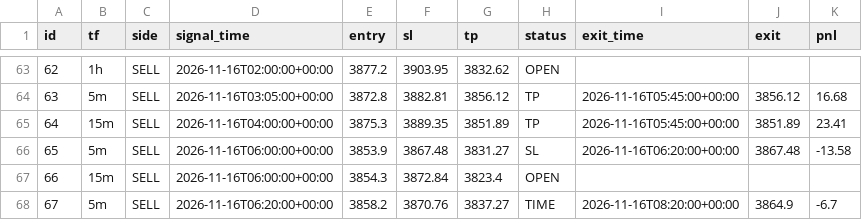
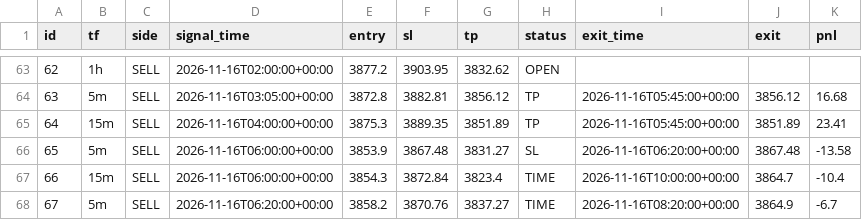
Before and after one commit to wasmehari-lang/-, a CSV file: trades.csv, drawn as a sheet; only a part is shown, gaps mark what is left out.

Commit message:
update trades

```diff
--- a/trades.csv
+++ b/trades.csv
@@ -66,3 +66,3 @@ id,tf,side,signal_time,entry,sl,tp,status,exit_time,exit,pnl
 65,5m,SELL,2026-11-16T06:00:00+00:00,3853.9,3867.48,3831.27,SL,2026-11-16T06:20:00+00:00,3867.48,-13.58
-66,15m,SELL,2026-11-16T06:00:00+00:00,3854.3,3872.84,3823.4,OPEN,,,
+66,15m,SELL,2026-11-16T06:00:00+00:00,3854.3,3872.84,3823.4,TIME,2026-11-16T10:00:00+00:00,3864.7,-10.4
 67,5m,SELL,2026-11-16T06:20:00+00:00,3858.2,3870.76,3837.27,TIME,2026-11-16T08:20:00+00:00,3864.9,-6.7
```
